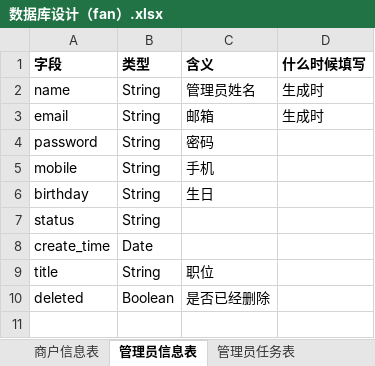
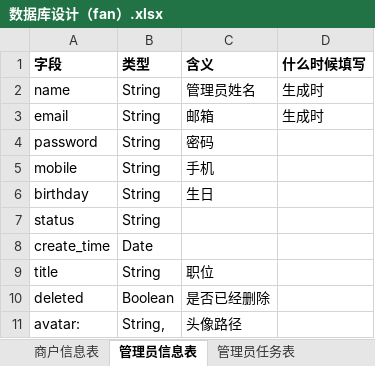
Before and after one commit to liufanhhh/studyabroad_project, an Excel workbook: document/数据库设计（fan）.xlsx, sheet 管理员信息表, drawn as a sheet; values as stored, in another font and other column widths than the file's, no borders; the diff names each change by its address in the sheet, - before the commit and + after, or states it on an @@ line.

Commit message:
upload avatar

```diff
--- a/document/数据库设计（fan）.xlsx (sheet 管理员信息表)
+++ b/document/数据库设计（fan）.xlsx (sheet 管理员信息表)
+row 11: avatar: | String, | 头像路径
```
Also changed, not shown: 41 other files.
